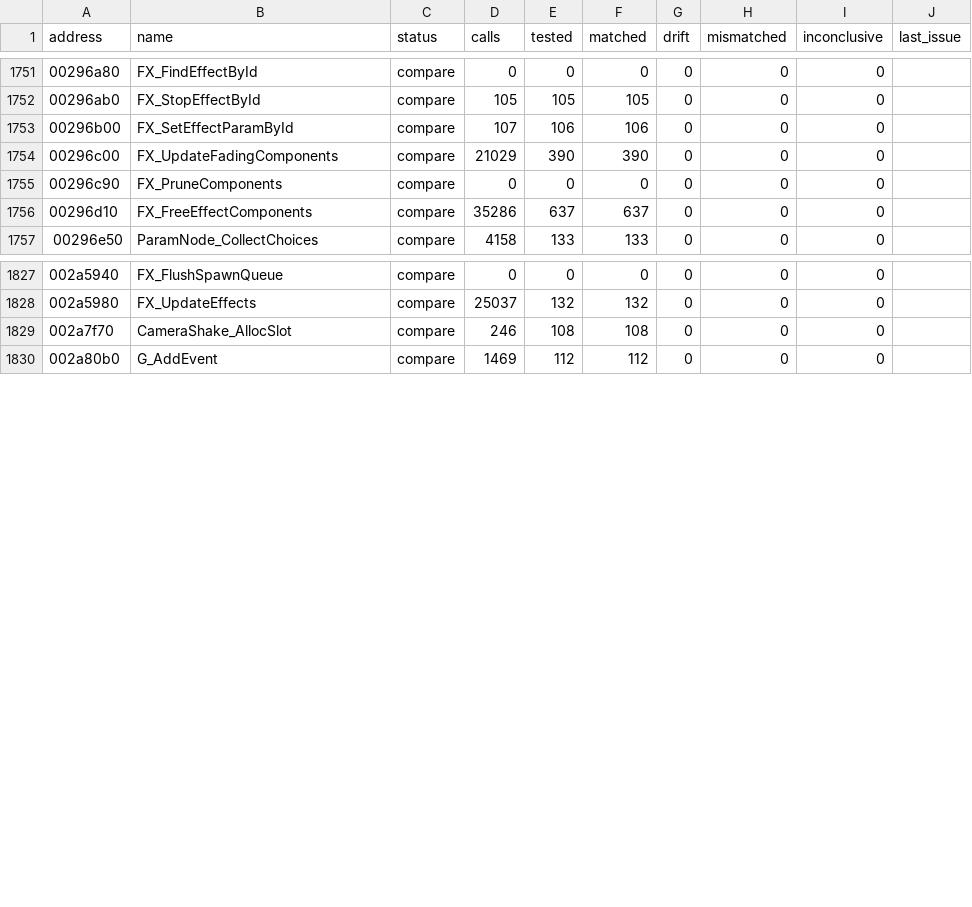
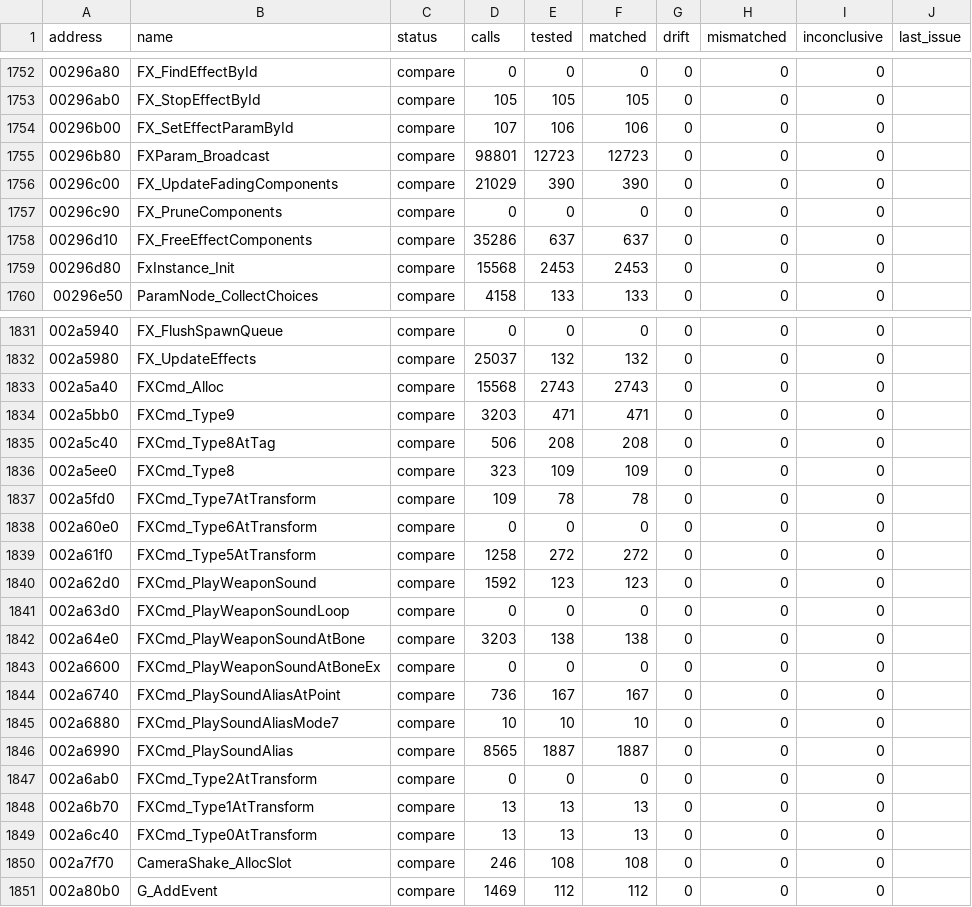
Before and after one commit to SmokeDoggy044/CoD2-BRO-Decomp, a CSV file: tools/data/functions.csv, drawn as a sheet; only a part is shown, gaps mark what is left out; the diff covers the shown part only.

```diff
--- a/tools/data/functions.csv
+++ b/tools/data/functions.csv
@@ -1753,2 +1754,3 @@ address,name,status,calls,tested,matched,drift,mismatched,inconclusive,last_issu
 00296b00,FX_SetEffectParamById,compare,107,106,106,0,0,0,""
+00296b80,FXParam_Broadcast,compare,98801,12723,12723,0,0,0,""
 00296c00,FX_UpdateFadingComponents,compare,21029,390,390,0,0,0,""
@@ -1756,2 +1758,3 @@ address,name,status,calls,tested,matched,drift,mismatched,inconclusive,last_issu
 00296d10,FX_FreeEffectComponents,compare,35286,637,637,0,0,0,""
+00296d80,FxInstance_Init,compare,15568,2453,2453,0,0,0,""
 00296e50,ParamNode_CollectChoices,compare,4158,133,133,0,0,0,""
@@ -1828,2 +1832,19 @@ address,name,status,calls,tested,matched,drift,mismatched,inconclusive,last_issu
 002a5980,FX_UpdateEffects,compare,25037,132,132,0,0,0,""
+002a5a40,FXCmd_Alloc,compare,15568,2743,2743,0,0,0,""
+002a5bb0,FXCmd_Type9,compare,3203,471,471,0,0,0,""
+002a5c40,FXCmd_Type8AtTag,compare,506,208,208,0,0,0,""
+002a5ee0,FXCmd_Type8,compare,323,109,109,0,0,0,""
+002a5fd0,FXCmd_Type7AtTransform,compare,109,78,78,0,0,0,""
+002a60e0,FXCmd_Type6AtTransform,compare,0,0,0,0,0,0,""
+002a61f0,FXCmd_Type5AtTransform,compare,1258,272,272,0,0,0,""
+002a62d0,FXCmd_PlayWeaponSound,compare,1592,123,123,0,0,0,""
+002a63d0,FXCmd_PlayWeaponSoundLoop,compare,0,0,0,0,0,0,""
+002a64e0,FXCmd_PlayWeaponSoundAtBone,compare,3203,138,138,0,0,0,""
+002a6600,FXCmd_PlayWeaponSoundAtBoneEx,compare,0,0,0,0,0,0,""
+002a6740,FXCmd_PlaySoundAliasAtPoint,compare,736,167,167,0,0,0,""
+002a6880,FXCmd_PlaySoundAliasMode7,compare,10,10,10,0,0,0,""
+002a6990,FXCmd_PlaySoundAlias,compare,8565,1887,1887,0,0,0,""
+002a6ab0,FXCmd_Type2AtTransform,compare,0,0,0,0,0,0,""
+002a6b70,FXCmd_Type1AtTransform,compare,13,13,13,0,0,0,""
+002a6c40,FXCmd_Type0AtTransform,compare,13,13,13,0,0,0,""
 002a7f70,CameraShake_AllocSlot,compare,246,108,108,0,0,0,""
```
Also changed, not shown: 2 added rows elsewhere in this file, tools/data/progress.csv, 6 other files.
